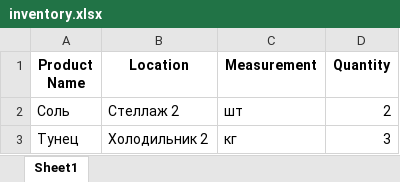
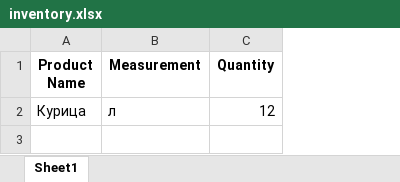
Before and after one commit to stephdkv/inventory_dashboard_flask, an Excel workbook: static/inventory.xlsx, sheet Sheet1, drawn as a sheet; values as stored, in another font and other column widths than the file's, no borders; removed rows and columns are numbered as before the commit, all else as after; the diff names each change by its address in the sheet, - before the commit and + after, or states it on an @@ line.

```diff
--- a/static/inventory.xlsx (sheet Sheet1)
+++ b/static/inventory.xlsx (sheet Sheet1)
-column B (Location), empty
-row 2: Соль | Стеллаж 2 | шт | 2
-row 3: Тунец | Холодильник 2 | кг | 3
+row 2: Курица | л | 12
```
Also changed, not shown: 12 other files.
